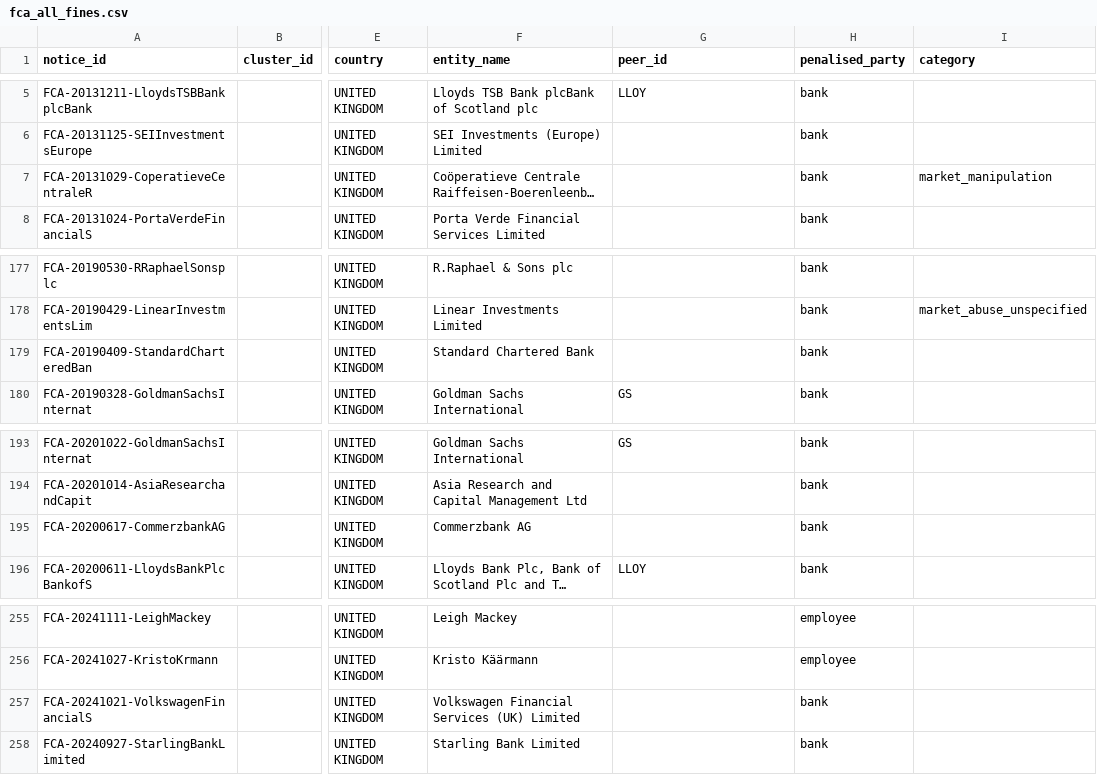
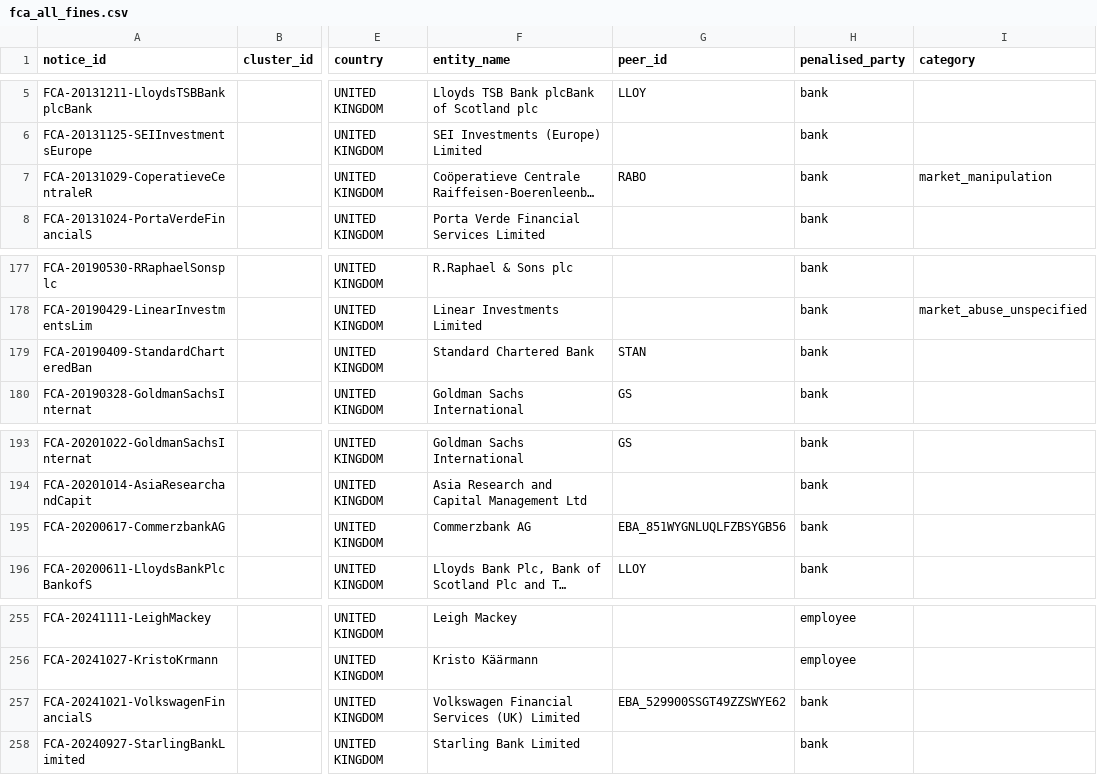
Before and after one commit to vkaps/Oprisk-poc, a CSV file: data/fca_all_fines.csv, drawn as a sheet; only a part is shown, gaps mark what is left out; long unchanged cells end in …; the diff names each change by its address in the sheet, - before the commit and + after, or states it on an @@ line.

```diff
--- a/data/fca_all_fines.csv
+++ b/data/fca_all_fines.csv
-G7 (peer_id): (empty)
+G7 (peer_id): RABO
-G179 (peer_id): (empty)
+G179 (peer_id): STAN
-G195 (peer_id): (empty)
+G195 (peer_id): EBA_851WYGNLUQLFZBSYGB56
-G257 (peer_id): (empty)
+G257 (peer_id): EBA_529900SSGT49ZZSWYE62
```
Also changed, not shown: data/events_raw.csv, 4 other files.
